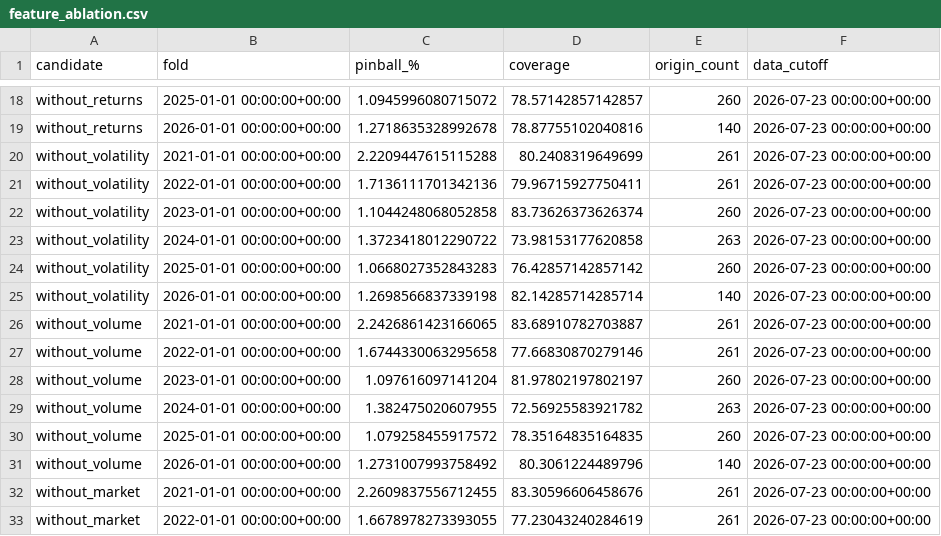
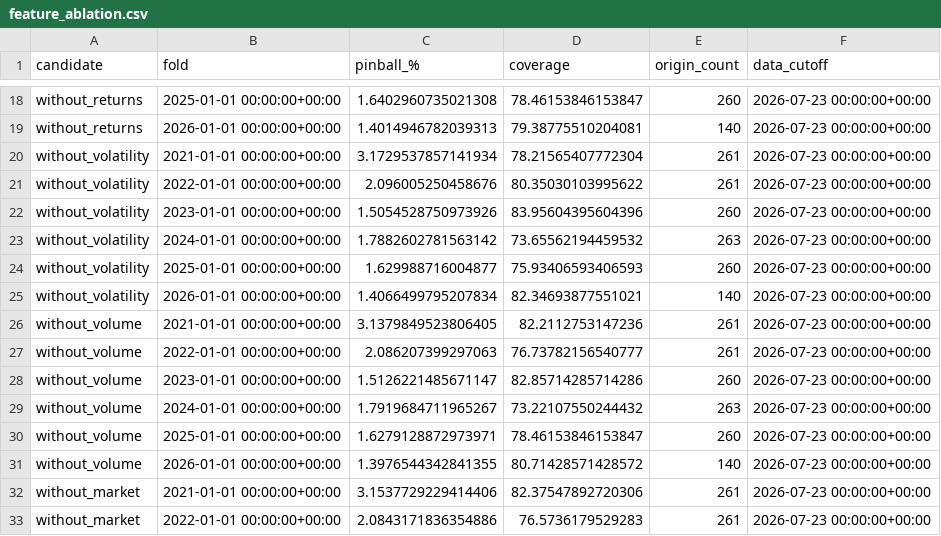
Before and after one commit to Gaurang1904/Cryptocurrency-Price-Forecasting, a CSV file: artifacts/feature_ablation.csv, drawn as a sheet; only a part is shown, gaps mark what is left out; the diff covers the shown part only; the diff names each change by its address in the sheet, - before the commit and + after, or states it on an @@ line.

```diff
--- a/artifacts/feature_ablation.csv
+++ b/artifacts/feature_ablation.csv
-C18 (pinball_%): 1.0945996080715072
+C18 (pinball_%): 1.6402960735021308
-D18 (coverage): 78.57142857142857
+D18 (coverage): 78.46153846153847
-C19 (pinball_%): 1.2718635328992678
+C19 (pinball_%): 1.4014946782039313
-D19 (coverage): 78.87755102040816
+D19 (coverage): 79.38775510204081
-C20 (pinball_%): 2.2209447615115288
+C20 (pinball_%): 3.1729537857141934
-D20 (coverage): 80.2408319649699
+D20 (coverage): 78.21565407772304
-C21 (pinball_%): 1.7136111701342136
+C21 (pinball_%): 2.096005250458676
-D21 (coverage): 79.96715927750411
+D21 (coverage): 80.35030103995622
-C22 (pinball_%): 1.1044248068052858
+C22 (pinball_%): 1.5054528750973926
-D22 (coverage): 83.73626373626374
+D22 (coverage): 83.95604395604396
-C23 (pinball_%): 1.3723418012290722
+C23 (pinball_%): 1.7882602781563142
-D23 (coverage): 73.98153177620858
+D23 (coverage): 73.65562194459532
-C24 (pinball_%): 1.0668027352843283
+C24 (pinball_%): 1.629988716004877
-D24 (coverage): 76.42857142857142
+D24 (coverage): 75.93406593406593
-C25 (pinball_%): 1.2698566837339198
+C25 (pinball_%): 1.4066499795207834
-D25 (coverage): 82.14285714285714
+D25 (coverage): 82.34693877551021
-C26 (pinball_%): 2.2426861423166065
+C26 (pinball_%): 3.1379849523806405
-D26 (coverage): 83.68910782703887
+D26 (coverage): 82.2112753147236
-C27 (pinball_%): 1.6744330063295658
+C27 (pinball_%): 2.086207399297063
-D27 (coverage): 77.66830870279146
+D27 (coverage): 76.73782156540777
-C28 (pinball_%): 1.097616097141204
+C28 (pinball_%): 1.5126221485671147
-D28 (coverage): 81.97802197802197
+D28 (coverage): 82.85714285714286
-C29 (pinball_%): 1.382475020607955
+C29 (pinball_%): 1.7919684711965267
-D29 (coverage): 72.56925583921782
+D29 (coverage): 73.22107550244432
-C30 (pinball_%): 1.079258455917572
+C30 (pinball_%): 1.6279128872973971
-D30 (coverage): 78.35164835164835
+D30 (coverage): 78.46153846153847
-C31 (pinball_%): 1.2731007993758492
+C31 (pinball_%): 1.3976544342841355
-D31 (coverage): 80.3061224489796
+D31 (coverage): 80.71428571428572
-C32 (pinball_%): 2.2609837556712455
+C32 (pinball_%): 3.1537729229414406
-D32 (coverage): 83.30596606458676
+D32 (coverage): 82.37547892720306
-C33 (pinball_%): 1.6678978273393055
+C33 (pinball_%): 2.0843171836354886
-D33 (coverage): 77.23043240284619
+D33 (coverage): 76.5736179529283
```
Also changed, not shown: 52 edited cells elsewhere in this file, 30 other files.
